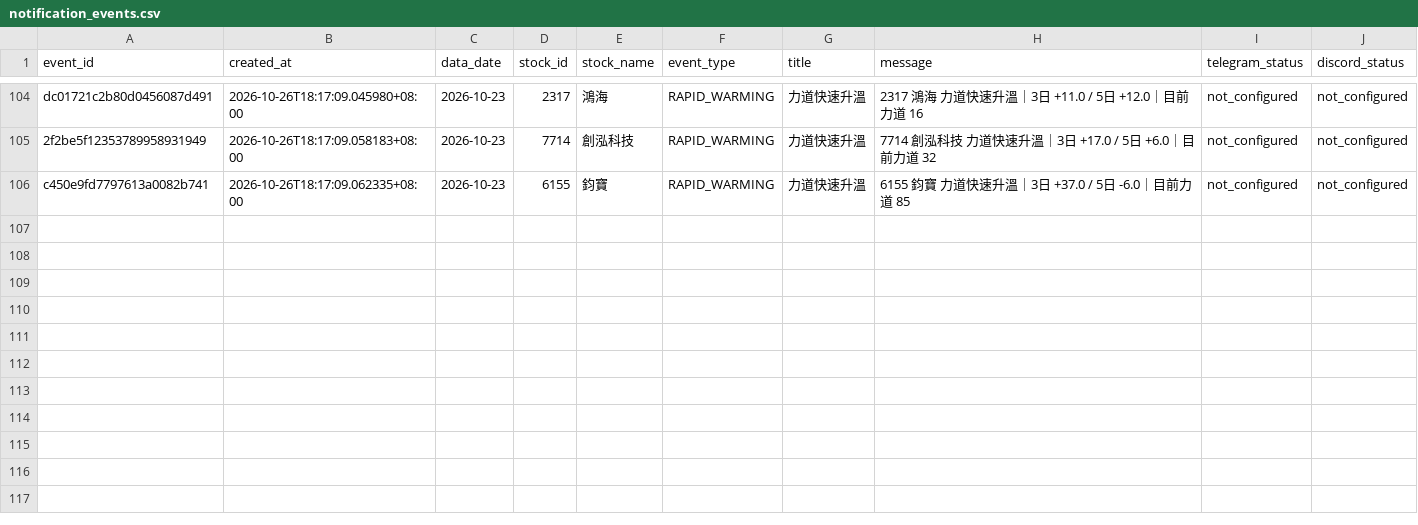
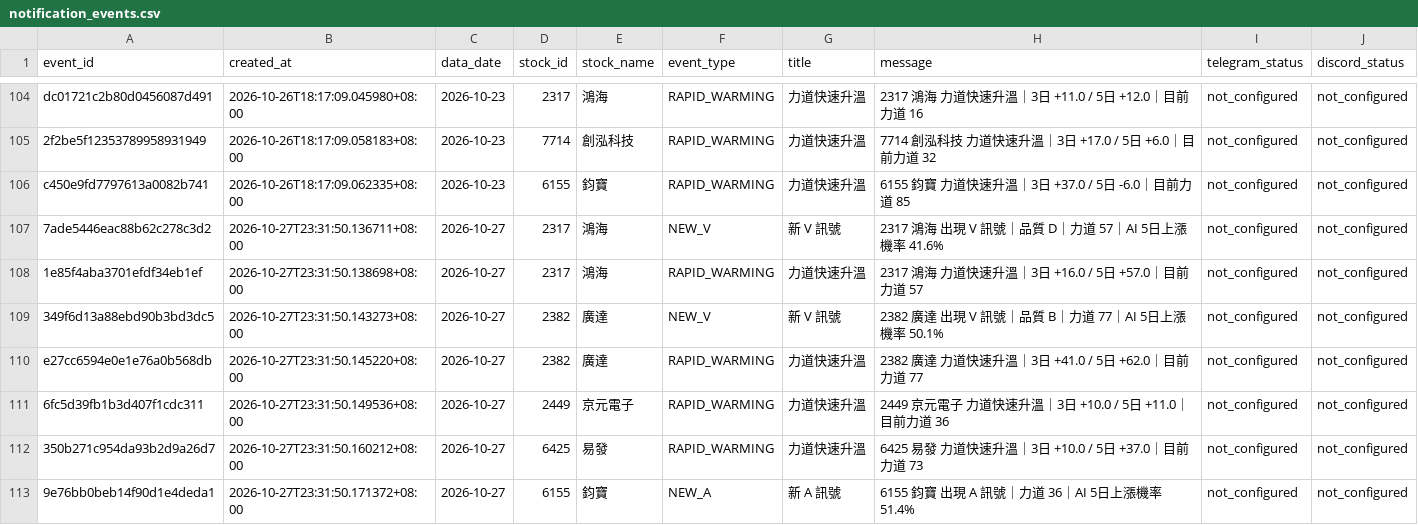
Before and after one commit to sean20040915-creator/tw-stock-ai-v1, a CSV file: data/notification_events.csv, drawn as a sheet; only a part is shown, gaps mark what is left out; the diff names each change by its address in the sheet, - before the commit and + after, or states it on an @@ line.

```diff
--- a/data/notification_events.csv
+++ b/data/notification_events.csv
+row 107: 7ade5446eac88b62c278c3d2 | 2026-10-27T23:31:50.136711+08:00 | 2026-10-27 | 2317 | 鴻海 | NEW_V | 新 V 訊號 | 2317 鴻海 出現 V 訊號｜品質 D｜力道 57｜AI 5日上漲機率 41.6% | not_configured | not_configured
+row 108: 1e85f4aba3701efdf34eb1ef | 2026-10-27T23:31:50.138698+08:00 | 2026-10-27 | 2317 | 鴻海 | RAPID_WARMING | 力道快速升溫 | 2317 鴻海 力道快速升溫｜3日 +16.0 / 5日 +57.0｜目前力道 57 | not_configured | not_configured
+row 109: 349f6d13a88ebd90b3bd3dc5 | 2026-10-27T23:31:50.143273+08:00 | 2026-10-27 | 2382 | 廣達 | NEW_V | 新 V 訊號 | 2382 廣達 出現 V 訊號｜品質 B｜力道 77｜AI 5日上漲機率 50.1% | not_configured | not_configured
+row 110: e27cc6594e0e1e76a0b568db | 2026-10-27T23:31:50.145220+08:00 | 2026-10-27 | 2382 | 廣達 | RAPID_WARMING | 力道快速升溫 | 2382 廣達 力道快速升溫｜3日 +41.0 / 5日 +62.0｜目前力道 77 | not_configured | not_configured
+row 111: 6fc5d39fb1b3d407f1cdc311 | 2026-10-27T23:31:50.149536+08:00 | 2026-10-27 | 2449 | 京元電子 | RAPID_WARMING | 力道快速升溫 | 2449 京元電子 力道快速升溫｜3日 +10.0 / 5日 +11.0｜目前力道 36 | not_configured | not_configured
+row 112: 350b271c954da93b2d9a26d7 | 2026-10-27T23:31:50.160212+08:00 | 2026-10-27 | 6425 | 易發 | RAPID_WARMING | 力道快速升溫 | 6425 易發 力道快速升溫｜3日 +10.0 / 5日 +37.0｜目前力道 73 | not_configured | not_configured
+row 113: 9e76bb0beb14f90d1e4deda1 | 2026-10-27T23:31:50.171372+08:00 | 2026-10-27 | 6155 | 鈞寶 | NEW_A | 新 A 訊號 | 6155 鈞寶 出現 A 訊號｜力道 36｜AI 5日上漲機率 51.4% | not_configured | not_configured
```
Also changed, not shown: 1 other file.
